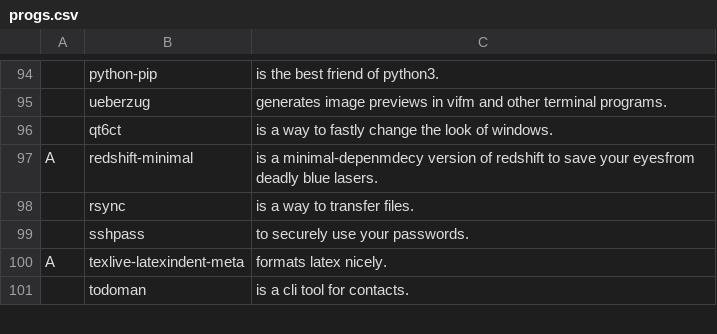
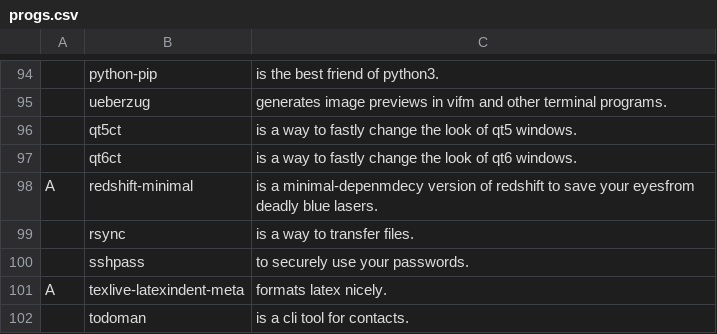
Before and after one commit to tiyn/larbs, a CSV file: resources/progs.csv, drawn as a sheet; only a part is shown, gaps mark what is left out; addresses are those after the commit; the diff names each change by its address in the sheet, - before the commit and + after, or states it on an @@ line.

Commit message:
progs: updated qt utility software

```diff
--- a/resources/progs.csv
+++ b/resources/progs.csv
+row 96:  | qt5ct | is a way to fastly change the look of qt5 windows.
-C97: …look of windows.
+C97: …look of qt6 windows.
```
